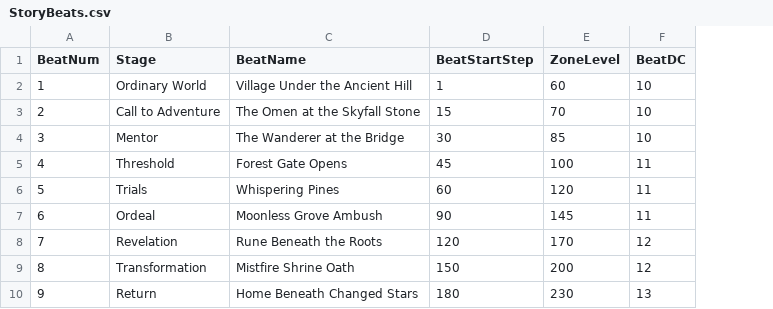
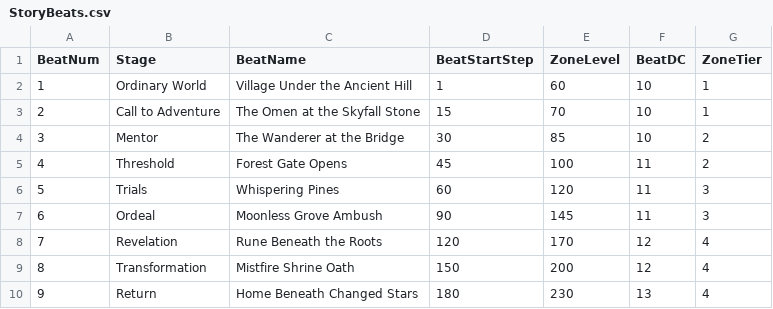
Before and after one commit to Nugglyboi/RPG-Progression-System, a CSV file: data/StoryBeats.csv, drawn as a sheet; the diff names each change by its address in the sheet, - before the commit and + after, or states it on an @@ line.

```diff
--- a/data/StoryBeats.csv
+++ b/data/StoryBeats.csv
+column G (ZoneTier), rows 2-10: 1 | 1 | 2 | 2 | 3 | 3 | 4 | 4 | 4
```
Also changed, not shown: 6 other files.
